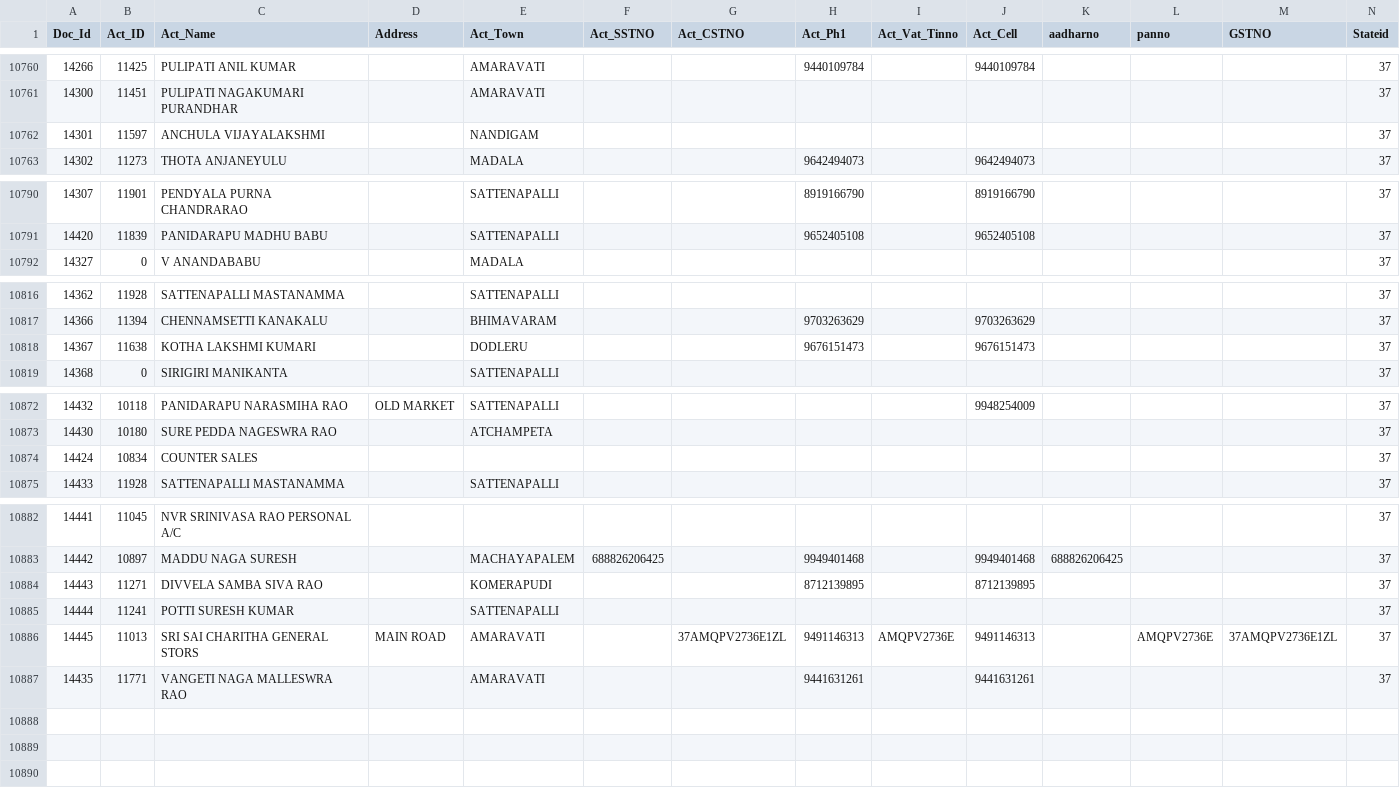
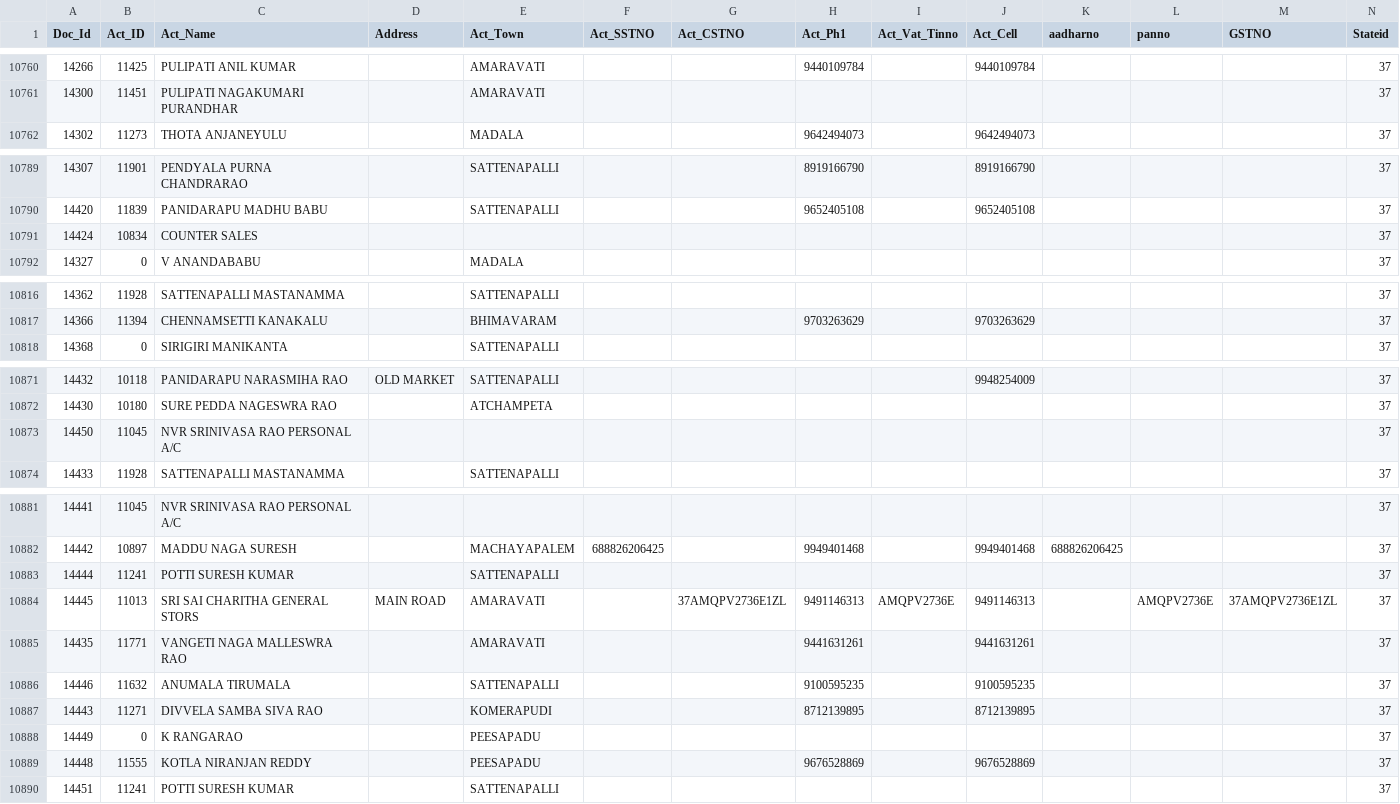
Before and after one commit to krishnasai-narayana/3goils, a CSV file: data/NAME_TRAN.csv, drawn as a sheet; only a part is shown, gaps mark what is left out; removed rows and columns are numbered as before the commit, all else as after; rows hold the shown columns only; the diff names each change by its address in the sheet, - before the commit and + after, or states it on an @@ line.

Commit message:
Data update: 20-11-2026

```diff
--- a/data/NAME_TRAN.csv
+++ b/data/NAME_TRAN.csv
-row 10762: 14301 | 11597 | ANCHULA VIJAYALAKSHMI |  | NANDIGAM |  |  |  |  |  |  |  |  | 37
@@ row 10874 moved to row 10791: 14424 @@
-row 10818: 14367 | 11638 | KOTHA LAKSHMI KUMARI |  | DODLERU |  |  | 9676151473 |  | 9676151473 |  |  |  | 37
+row 10873: 14450 | 11045 | NVR SRINIVASA RAO PERSONAL A/C |  |  |  |  |  |  |  |  |  |  | 37
+row 10886: 14446 | 11632 | ANUMALA TIRUMALA |  | SATTENAPALLI |  |  | 9100595235 |  | 9100595235 |  |  |  | 37
@@ row 10884 moved to row 10887: 14443 @@
+row 10888: 14449 | 0 | K RANGARAO |  | PEESAPADU |  |  |  |  |  |  |  |  | 37
+row 10889: 14448 | 11555 | KOTLA NIRANJAN REDDY |  | PEESAPADU |  |  | 9676528869 |  | 9676528869 |  |  |  | 37
+row 10890: 14451 | 11241 | POTTI SURESH KUMAR |  | SATTENAPALLI |  |  |  |  |  |  |  |  | 37
```
Also changed, not shown: data/CreditCard.csv, data/Doc_MaxId.csv, 8 other files.
